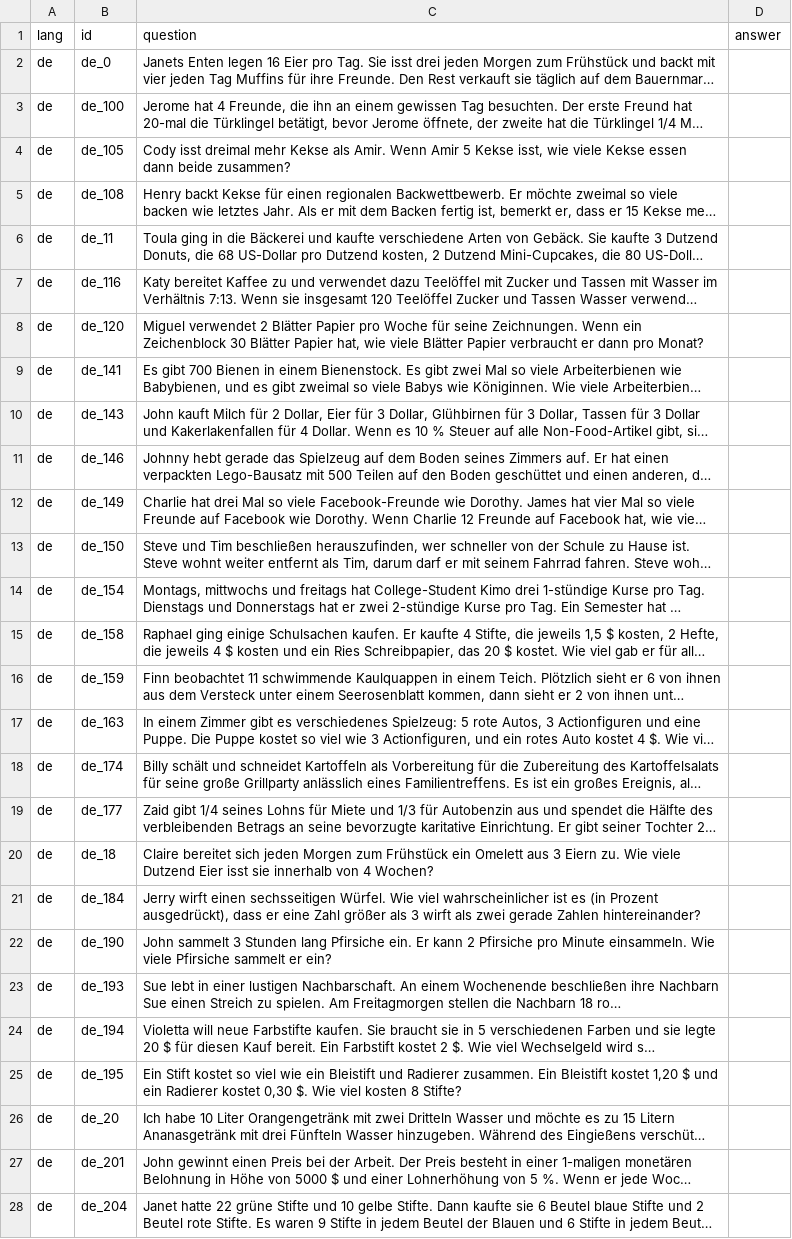
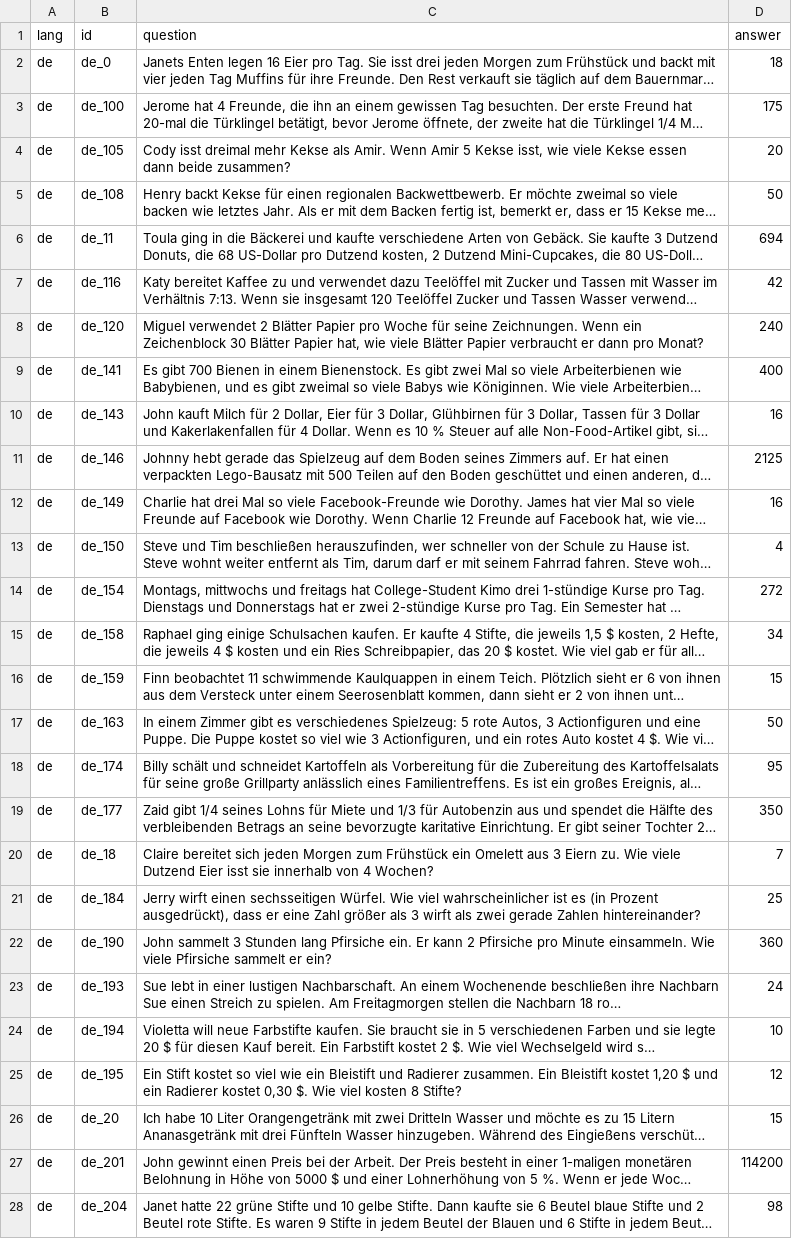
Before and after one commit to kunwar45/multilingual-CoT-anchors, a CSV file: data/mgsm_subset.csv, drawn as a sheet; only a part is shown; long unchanged cells end in …; the diff covers the shown part only; the diff names each change by its address in the sheet, - before the commit and + after, or states it on an @@ line.

```diff
--- a/data/mgsm_subset.csv
+++ b/data/mgsm_subset.csv
-D2 (answer): (empty)
+D2 (answer): 18
-D3 (answer): (empty)
+D3 (answer): 175
-D4 (answer): (empty)
+D4 (answer): 20
-D5 (answer): (empty)
+D5 (answer): 50
-D6 (answer): (empty)
+D6 (answer): 694
-D7 (answer): (empty)
+D7 (answer): 42
-D8 (answer): (empty)
+D8 (answer): 240
-D9 (answer): (empty)
+D9 (answer): 400
-D10 (answer): (empty)
+D10 (answer): 16
-D11 (answer): (empty)
+D11 (answer): 2125
-D12 (answer): (empty)
+D12 (answer): 16
-D13 (answer): (empty)
+D13 (answer): 4
-D14 (answer): (empty)
+D14 (answer): 272
-D15 (answer): (empty)
+D15 (answer): 34
-D16 (answer): (empty)
+D16 (answer): 15
-D17 (answer): (empty)
+D17 (answer): 50
-D18 (answer): (empty)
+D18 (answer): 95
-D19 (answer): (empty)
+D19 (answer): 350
-D20 (answer): (empty)
+D20 (answer): 7
-D21 (answer): (empty)
+D21 (answer): 25
-D22 (answer): (empty)
+D22 (answer): 360
-D23 (answer): (empty)
+D23 (answer): 24
-D24 (answer): (empty)
+D24 (answer): 10
-D25 (answer): (empty)
+D25 (answer): 12
-D26 (answer): (empty)
+D26 (answer): 15
-D27 (answer): (empty)
+D27 (answer): 114200
-D28 (answer): (empty)
+D28 (answer): 98
```
Also changed, not shown: 173 edited cells elsewhere in this file, 25 other files.
